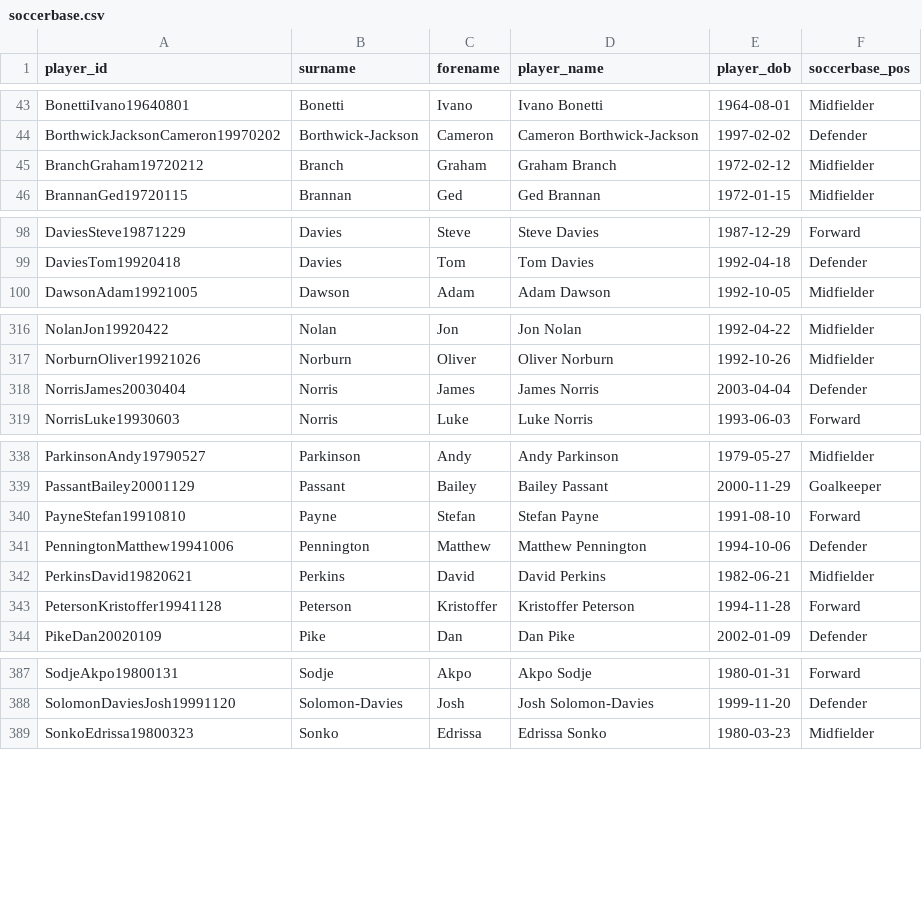
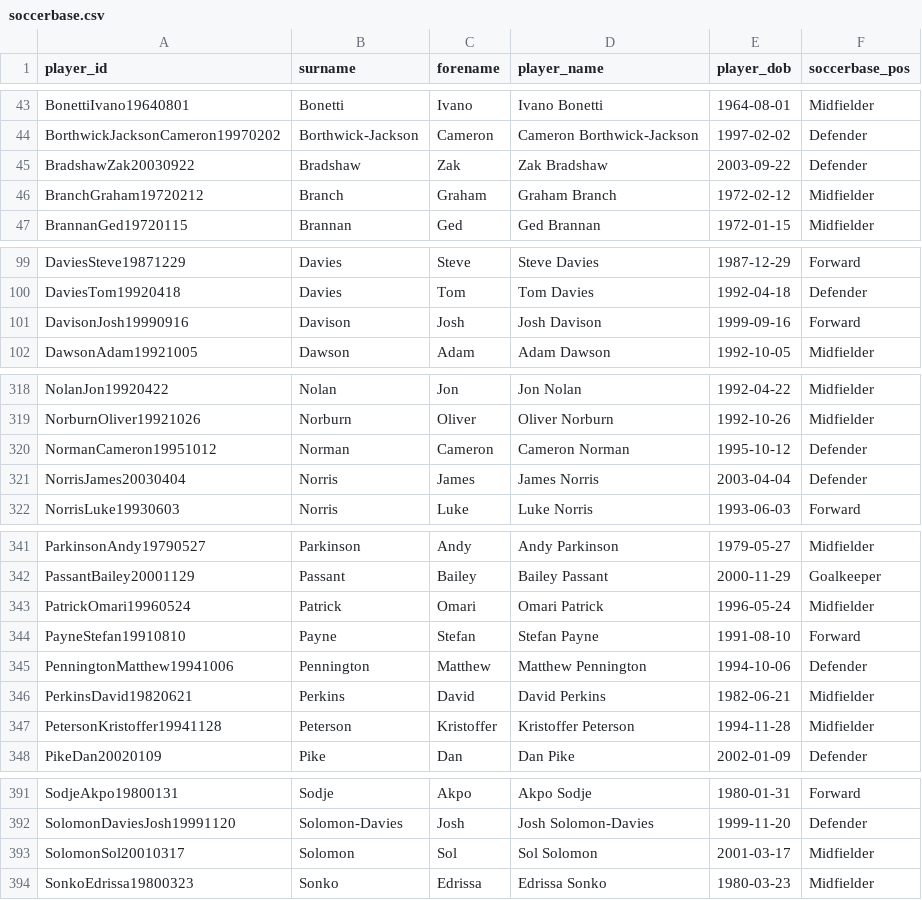
Before and after one commit to petebrown/wrangle-player-positions, a CSV file: output/soccerbase.csv, drawn as a sheet; only a part is shown, gaps mark what is left out; the diff covers the shown part only.

```diff
--- a/output/soccerbase.csv
+++ b/output/soccerbase.csv
@@ -44,2 +44,3 @@ BonettiIvano19640801,Bonetti,Ivano,Ivano Bonetti,1964-08-01,Midfielder
 BorthwickJacksonCameron19970202,Borthwick-Jackson,Cameron,Cameron Borthwick-Jackson,1997-02-02,Defender
+BradshawZak20030922,Bradshaw,Zak,Zak Bradshaw,2003-09-22,Defender
 BranchGraham19720212,Branch,Graham,Graham Branch,1972-02-12,Midfielder
@@ -99,2 +100,3 @@ DaviesSteve19871229,Davies,Steve,Steve Davies,1987-12-29,Forward
 DaviesTom19920418,Davies,Tom,Tom Davies,1992-04-18,Defender
+DavisonJosh19990916,Davison,Josh,Josh Davison,1999-09-16,Forward
 DawsonAdam19921005,Dawson,Adam,Adam Dawson,1992-10-05,Midfielder
@@ -317,2 +319,3 @@ NolanJon19920422,Nolan,Jon,Jon Nolan,1992-04-22,Midfielder
 NorburnOliver19921026,Norburn,Oliver,Oliver Norburn,1992-10-26,Midfielder
+NormanCameron19951012,Norman,Cameron,Cameron Norman,1995-10-12,Defender
 NorrisJames20030404,Norris,James,James Norris,2003-04-04,Defender
@@ -339,2 +342,3 @@ ParkinsonAndy19790527,Parkinson,Andy,Andy Parkinson,1979-05-27,Midfielder
 PassantBailey20001129,Passant,Bailey,Bailey Passant,2000-11-29,Goalkeeper
+PatrickOmari19960524,Patrick,Omari,Omari Patrick,1996-05-24,Midfielder
 PayneStefan19910810,Payne,Stefan,Stefan Payne,1991-08-10,Forward
@@ -342,3 +346,3 @@ PenningtonMatthew19941006,Pennington,Matthew,Matthew Pennington,1994-10-06,Defen
 PerkinsDavid19820621,Perkins,David,David Perkins,1982-06-21,Midfielder
-PetersonKristoffer19941128,Peterson,Kristoffer,Kristoffer Peterson,1994-11-28,Forward
+PetersonKristoffer19941128,Peterson,Kristoffer,Kristoffer Peterson,1994-11-28,Midfielder
 PikeDan20020109,Pike,Dan,Dan Pike,2002-01-09,Defender
@@ -388,2 +392,3 @@ SodjeAkpo19800131,Sodje,Akpo,Akpo Sodje,1980-01-31,Forward
 SolomonDaviesJosh19991120,Solomon-Davies,Josh,Josh Solomon-Davies,1999-11-20,Defender
+SolomonSol20010317,Solomon,Sol,Sol Solomon,2001-03-17,Midfielder
 SonkoEdrissa19800323,Sonko,Edrissa,Edrissa Sonko,1980-03-23,Midfielder
```
Also changed, not shown: 1 added row and 10 edited cells elsewhere in this file, output/transfermarkt.csv, 2 other files.
